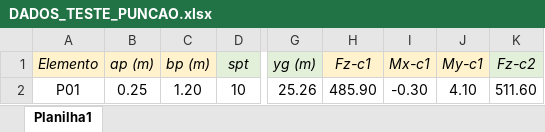
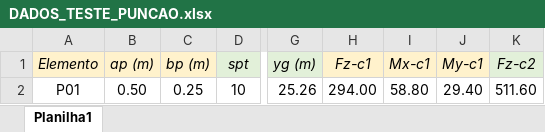
Before and after one commit to wmpjrufg/fundaai, an Excel workbook: DADOS_TESTE_PUNCAO.xlsx, sheet Planilha1, drawn as a sheet; only a part is shown, gaps mark what is left out; values as stored, in another font and other column widths than the file's, no borders; the diff names each change by its address in the sheet, - before the commit and + after, or states it on an @@ line.

Commit message:
feat: teste com valores do vídeo

```diff
--- a/DADOS_TESTE_PUNCAO.xlsx (sheet Planilha1)
+++ b/DADOS_TESTE_PUNCAO.xlsx (sheet Planilha1)
-B2 (ap (m)): 0.25
+B2 (ap (m)): 0.50
-C2 (bp (m)): 1.20
+C2 (bp (m)): 0.25
-H2 (Fz-c1): 485.90
+H2 (Fz-c1): 294.00
-I2 (Mx-c1): -0.30
+I2 (Mx-c1): 58.80
-J2 (My-c1): 4.10
+J2 (My-c1): 29.40
```
Also changed, not shown: 2 other files.
